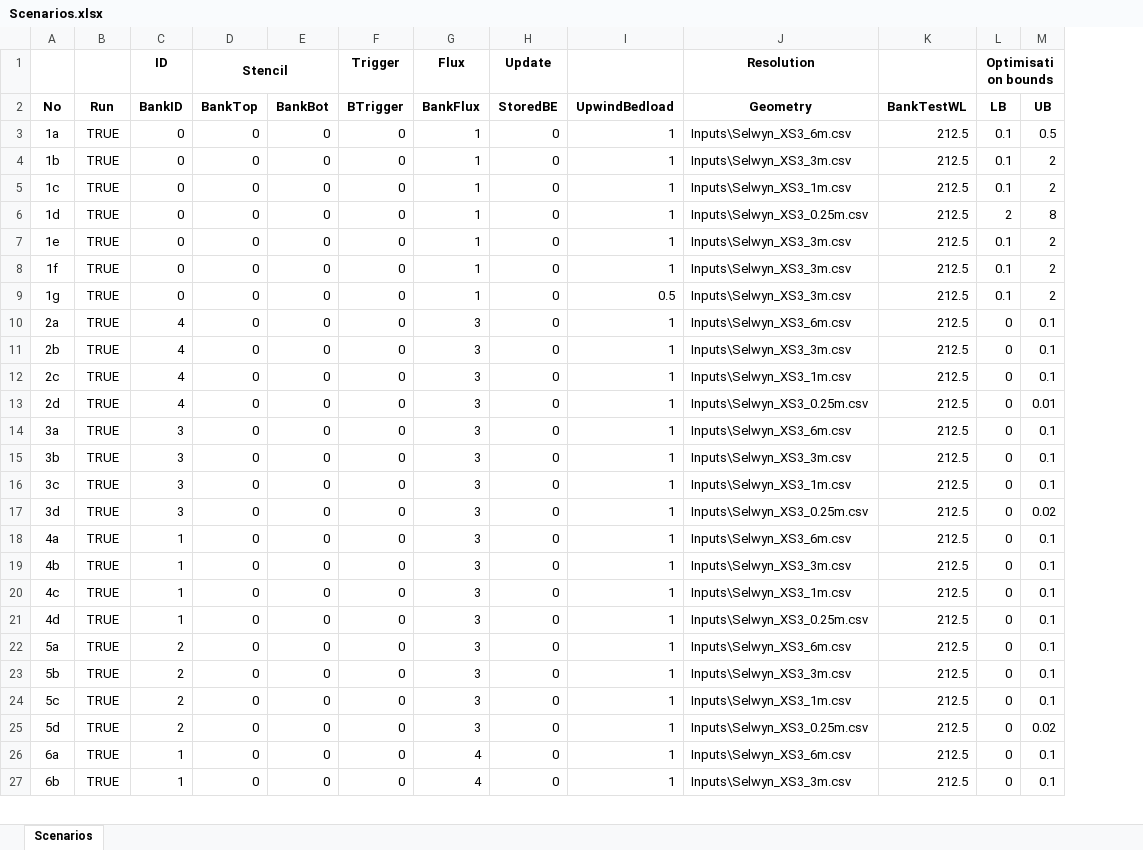
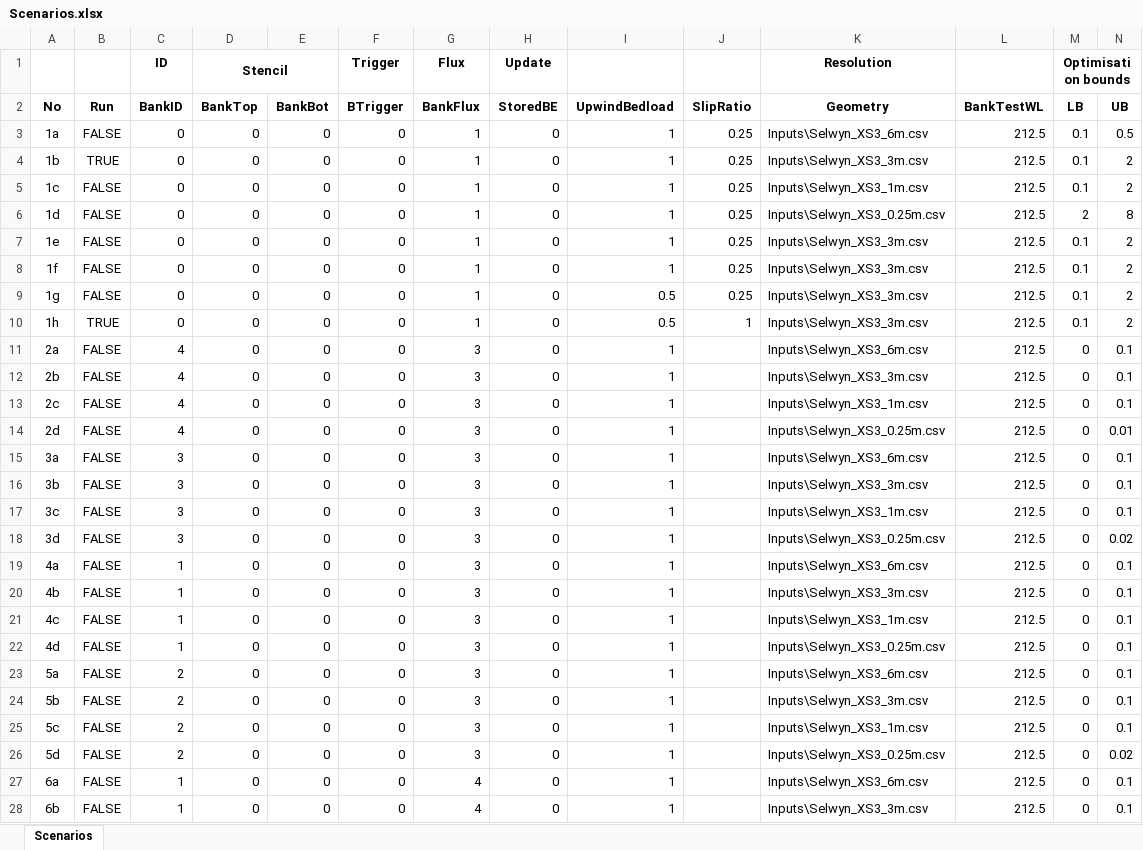
Before and after one commit to RegMeasures/XChannel, an Excel workbook: Inputs/Scenarios.xlsx, sheet Scenarios, drawn as a sheet; only a part is shown; values as stored, in another font and other column widths than the file's, no borders; conditional formats not drawn; addresses are those after the commit; rows hold the shown columns only; the diff covers the shown part only; the diff names each change by its address in the sheet, - before the commit and + after, or states it on an @@ line.

Commit message:
Sensitivity analysis for SlipRatio coefficient
Adding scenario to investigate sensitivity of repose slope flux method to changes in SlipRatio coefficient

```diff
--- a/Inputs/Scenarios.xlsx (sheet Scenarios)
+++ b/Inputs/Scenarios.xlsx (sheet Scenarios)
+column J (SlipRatio), rows 3-9: all 0.25
-B3 (Run): TRUE
+B3 (Run): FALSE
-B5:B9 (Run): TRUE
+B5:B9 (Run): FALSE
+row 10: 1h | TRUE | 0 | 0 | 0 | 0 | 1 | 0 | 0.5 | 1 | Inputs\Selwyn_XS3_3m.csv | 212.5 | 0.1 | 2
-B11:B28 (Run): TRUE
+B11:B28 (Run): FALSE
```
Also changed, not shown: 22 edited cells elsewhere in this sheet, 1 other file.
